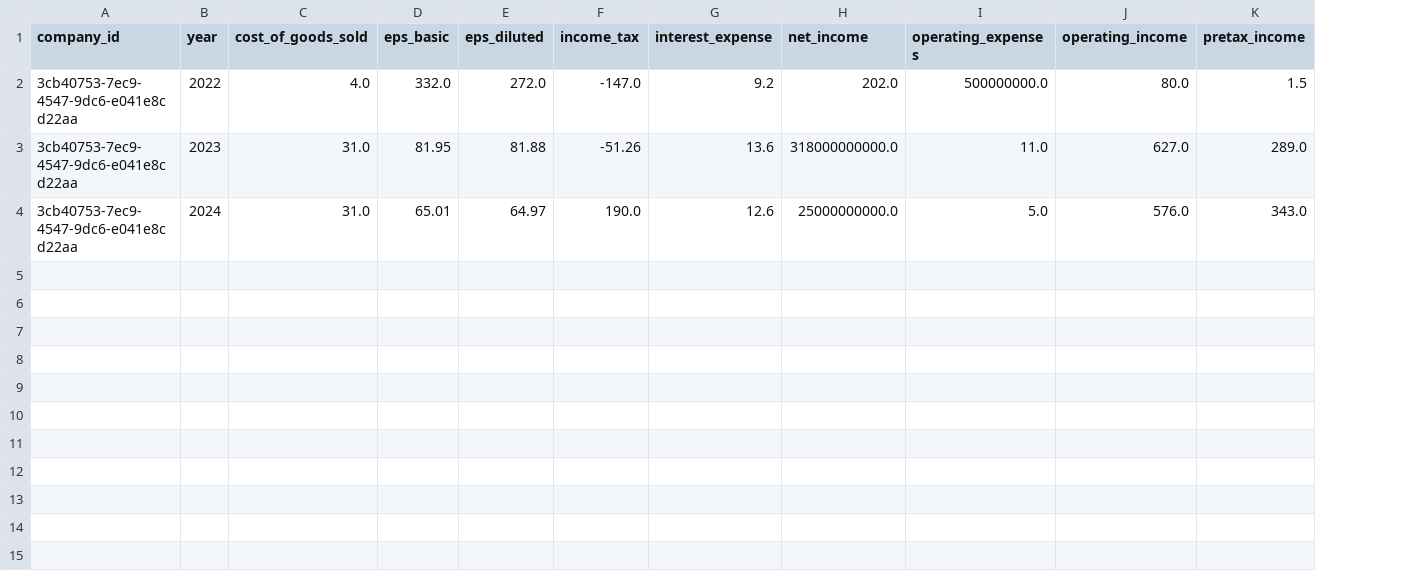
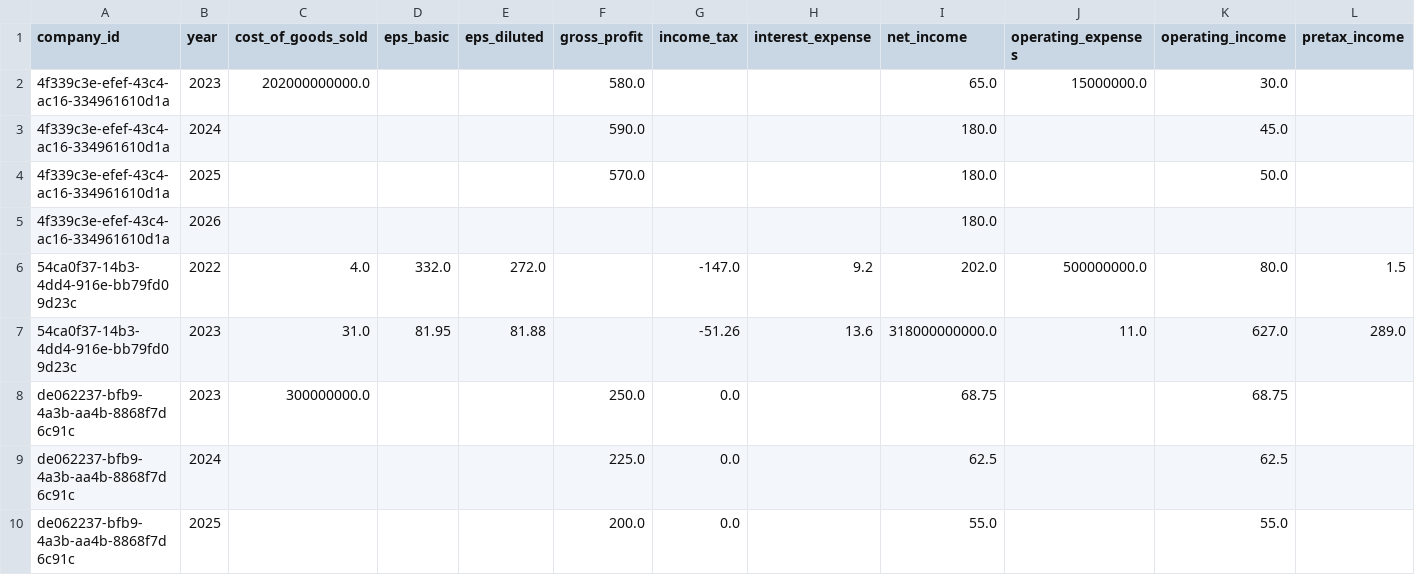
Before and after one commit to Vrushabh6454/Financial_statement_analysis, a CSV file: data/output/income.csv, drawn as a sheet; only a part is shown; removed rows and columns are numbered as before the commit, all else as after; rows hold the shown columns only; the diff names each change by its address in the sheet, - before the commit and + after, or states it on an @@ line.

```diff
--- a/data/output/income.csv
+++ b/data/output/income.csv
+column F (gross_profit), empty
+row 2: 4f339c3e-efef-43c4-ac16-334961610d1a | 2023 | 202000000000.0 |  |  | 580.0 |  |  | 65.0 | 15000000.0 | 30.0
+row 3: 4f339c3e-efef-43c4-ac16-334961610d1a | 2024 |  |  |  | 590.0 |  |  | 180.0 |  | 45.0
+row 4: 4f339c3e-efef-43c4-ac16-334961610d1a | 2025 |  |  |  | 570.0 |  |  | 180.0 |  | 50.0
+row 5: 4f339c3e-efef-43c4-ac16-334961610d1a | 2026 |  |  |  |  |  |  | 180.0
-A6:A7 (company_id): 3cb40753-7ec9-4547-9dc6-e041e8cd22aa
+A6:A7 (company_id): 54ca0f37-14b3-4dd4-916e-bb79fd09d23c
-row 4: 3cb40753-7ec9-4547-9dc6-e041e8cd22aa | 2024 | 31.0 | 65.01 | 64.97 | 190.0 | 12.6 | 25000000000.0 | 5.0 | 576.0 | 343.0
+row 8: de062237-bfb9-4a3b-aa4b-8868f7d6c91c | 2023 | 300000000.0 |  |  | 250.0 | 0.0 |  | 68.75 |  | 68.75
+row 9: de062237-bfb9-4a3b-aa4b-8868f7d6c91c | 2024 |  |  |  | 225.0 | 0.0 |  | 62.5 |  | 62.5
+row 10: de062237-bfb9-4a3b-aa4b-8868f7d6c91c | 2025 |  |  |  | 200.0 | 0.0 |  | 55.0 |  | 55.0
```
Also changed, not shown: data/output/balance.csv, data/output/cashflow.csv, 33 other files.
